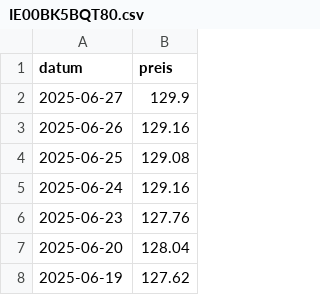
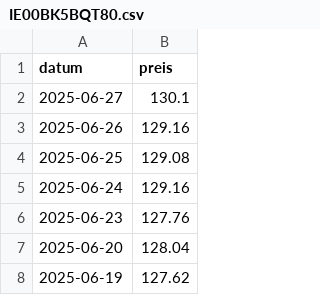
Before and after one commit to soeren-schwabbauer/finanzen-prices, a CSV file: data/depot/IE00BK5BQT80.csv, drawn as a sheet; only a part is shown.

```diff
--- a/data/depot/IE00BK5BQT80.csv
+++ b/data/depot/IE00BK5BQT80.csv
@@ -1,3 +1,3 @@
 datum,preis
-2025-06-27,129.9
+2025-06-27,130.1
 2025-06-26,129.16
```
Also changed, not shown: data/depot/IE00B5BMR087.csv, data/depot/LU0908500753.csv, 1 other file.
